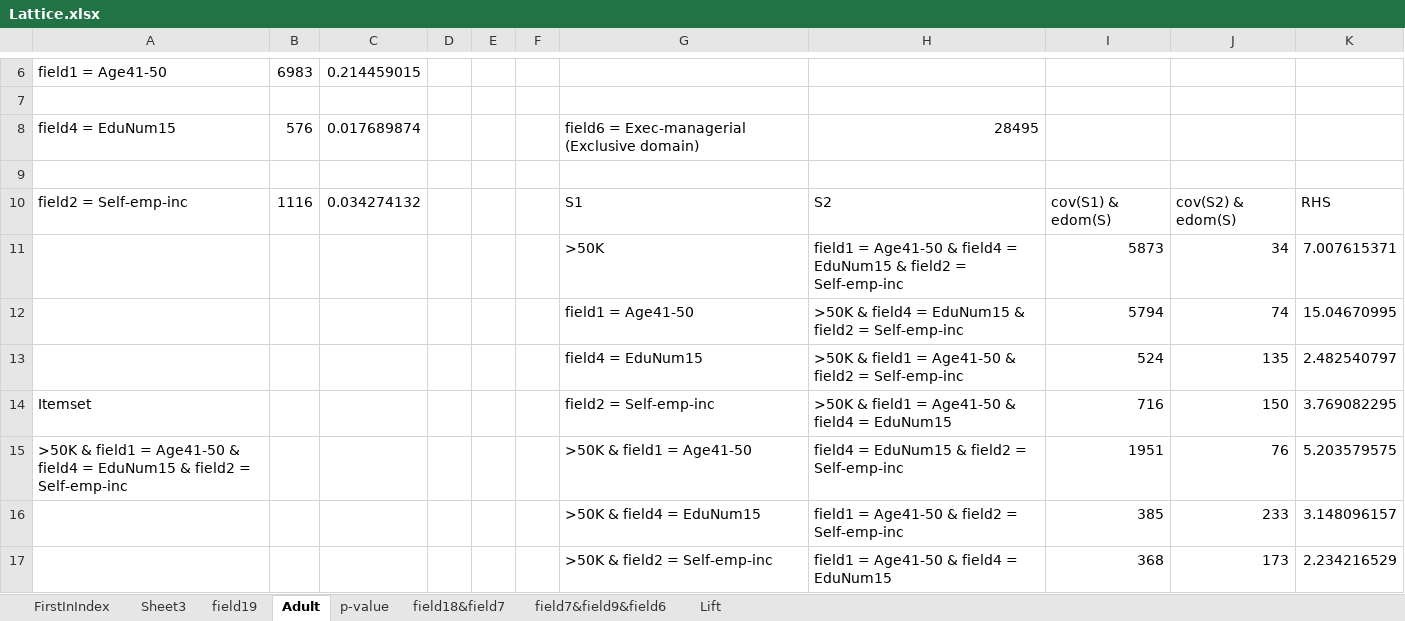
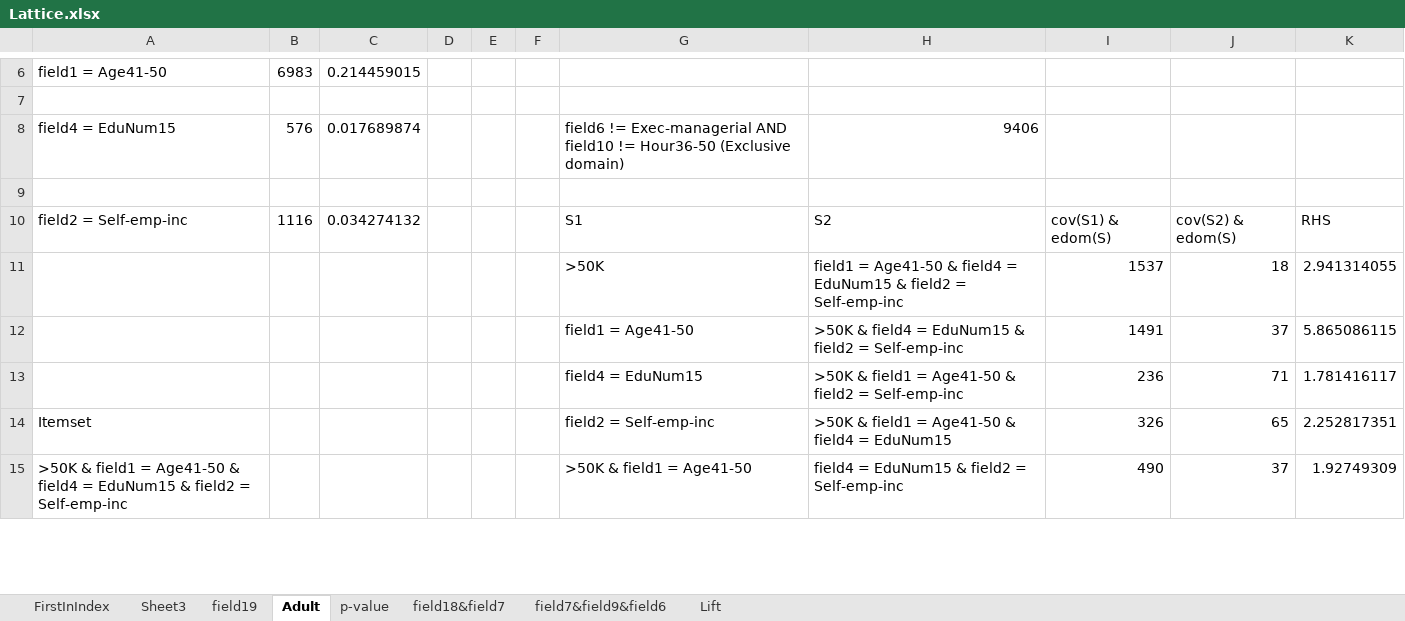
Before and after one commit to situsnow/OpusMiner_SDRD, an Excel workbook: File/Lattice.xlsx, sheet Adult, drawn as a sheet; only a part is shown, gaps mark what is left out; values as stored, in another font and other column widths than the file's, no borders; charts and pictures not drawn; removed rows and columns are numbered as before the commit, all else as after; the diff covers the shown part only; the diff names each change by its address in the sheet, - before the commit and + after, or states it on an @@ line.

```diff
--- a/File/Lattice.xlsx (sheet Adult)
+++ b/File/Lattice.xlsx (sheet Adult)
-G8: field6 = Exec-managerial (Exclusive domain)
+G8: field6 != Exec-managerial AND field10 != Hour36-50 (Exclusive domain)
-H8: 28495
+H8: 9406
-row 11:  |  |  |  |  |  | >50K | field1 = Age41-50 & field4 = EduNum15 & field2 = Self-emp-inc | 5873 | 34 | 7.007615371
-row 12:  |  |  |  |  |  | field1 = Age41-50 | >50K & field4 = EduNum15 & field2 = Self-emp-inc | 5794 | 74 | 15.04670995
-row 13:  |  |  |  |  |  | field4 = EduNum15 | >50K & field1 = Age41-50 & field2 = Self-emp-inc | 524 | 135 | 2.482540797
+row 11:  |  |  |  |  |  | >50K | field1 = Age41-50 & field4 = EduNum15 & field2 = Self-emp-inc | 1537 | 18 | 2.941314055
+row 12:  |  |  |  |  |  | field1 = Age41-50 | >50K & field4 = EduNum15 & field2 = Self-emp-inc | 1491 | 37 | 5.865086115
+row 13:  |  |  |  |  |  | field4 = EduNum15 | >50K & field1 = Age41-50 & field2 = Self-emp-inc | 236 | 71 | 1.781416117
-I14: 716
+I14: 326
-J14: 150
+J14: 65
-K14: 3.769082295
+K14: 2.252817351
-I15: 1951
+I15: 490
-J15: 76
+J15: 37
-K15: 5.203579575
+K15: 1.92749309
-row 16:  |  |  |  |  |  | >50K & field4 = EduNum15 | field1 = Age41-50 & field2 = Self-emp-inc | 385 | 233 | 3.148096157
-row 17:  |  |  |  |  |  | >50K & field2 = Self-emp-inc | field1 = Age41-50 & field4 = EduNum15 | 368 | 173 | 2.234216529
```
Also changed, not shown: 10 removed rows and 11 edited cells elsewhere in this sheet, charts or pictures, 8 other files.
